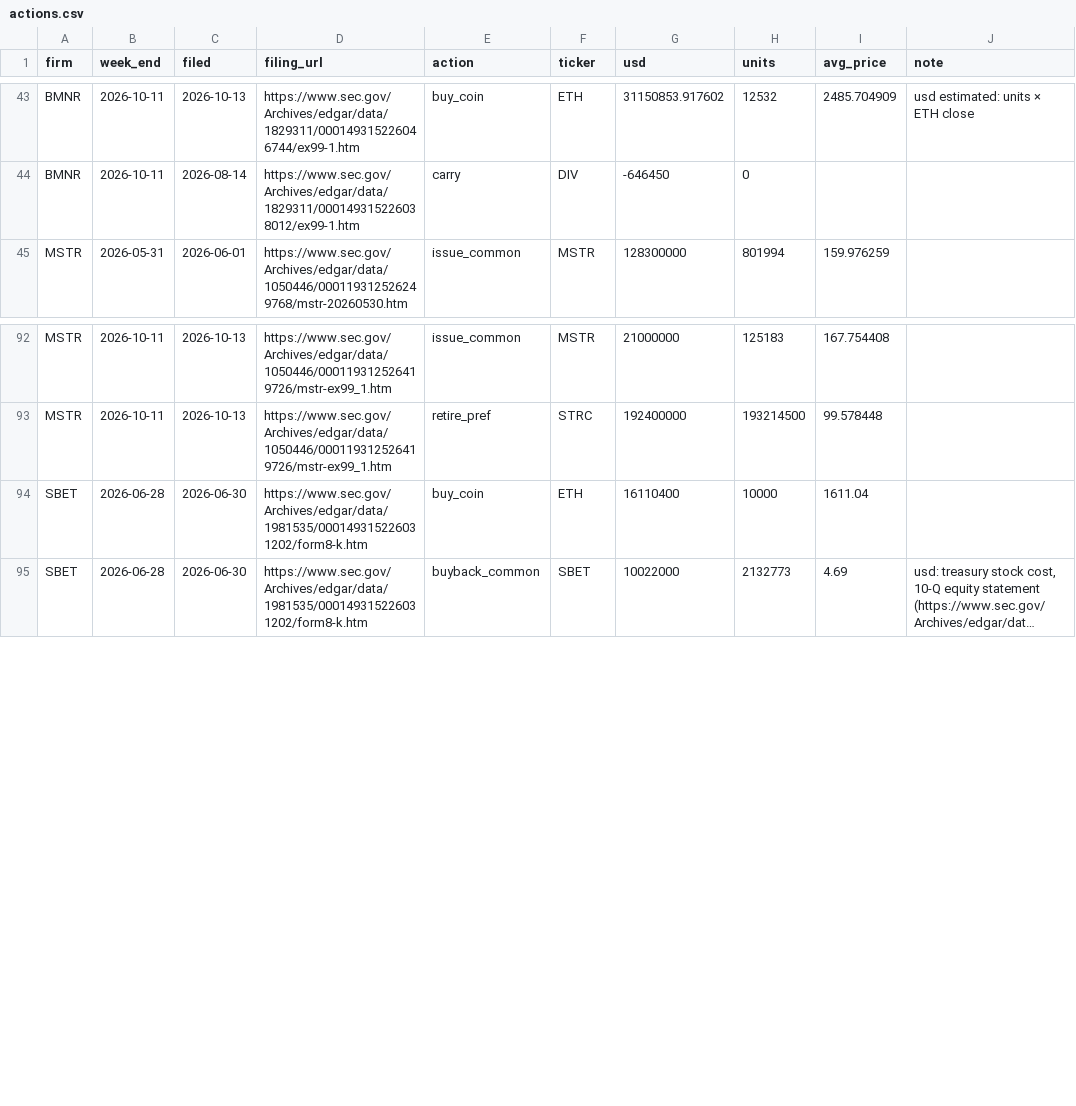
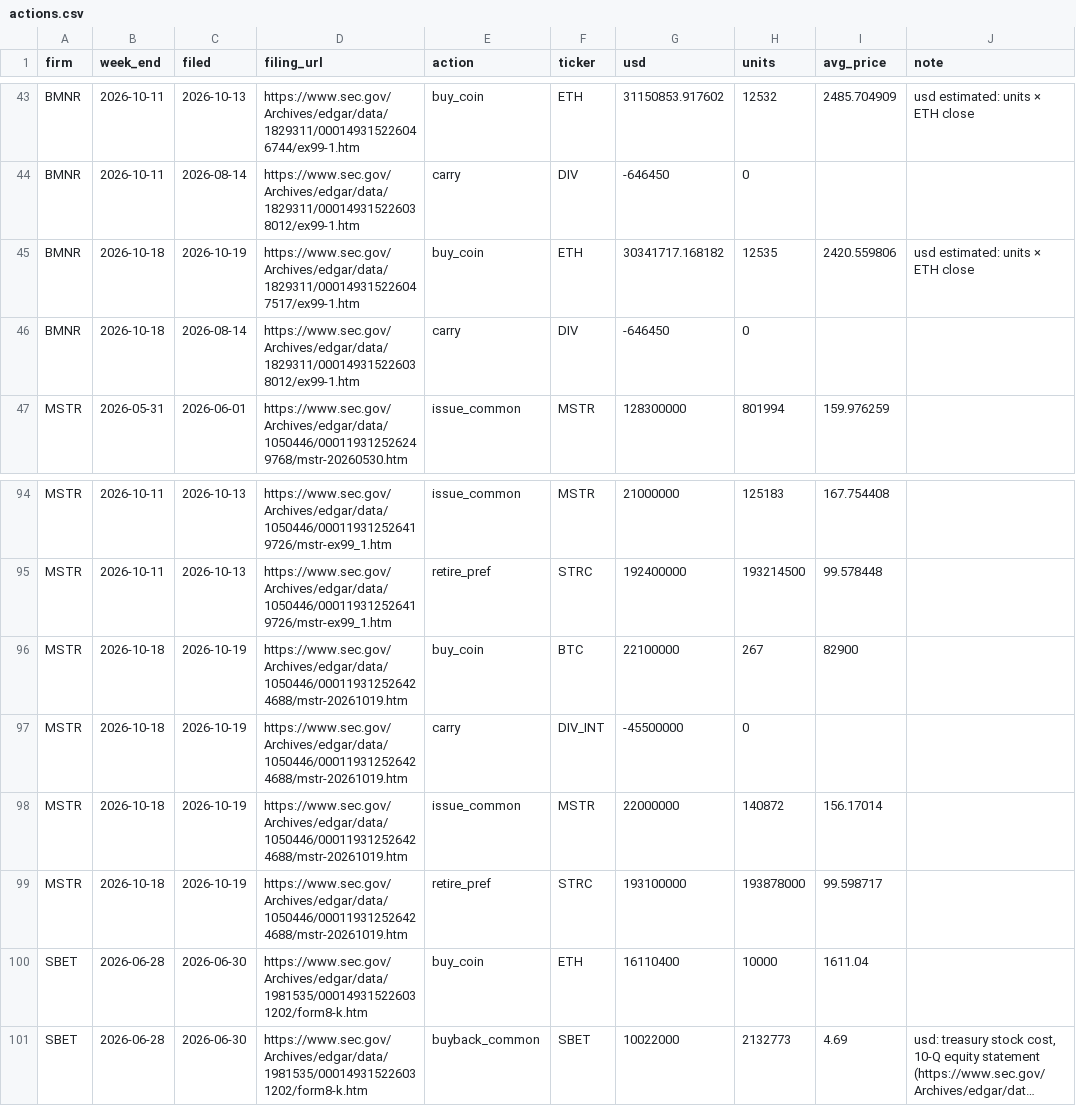
Before and after one commit to RahilBhavan/dat-accretion, a CSV file: data/actions.csv, drawn as a sheet; only a part is shown, gaps mark what is left out; long unchanged cells end in ….

```diff
--- a/data/actions.csv
+++ b/data/actions.csv
@@ -44,2 +44,4 @@ BMNR,2026-10-11,2026-10-13,https://www.sec.gov/Archives/edgar/data/1829311/00014
 BMNR,2026-10-11,2026-08-14,https://www.sec.gov/Archives/edgar/data/1829311/000149315226038012/ex99-1.htm,carry,DIV,-646450,0,,
+BMNR,2026-10-18,2026-10-19,https://www.sec.gov/Archives/edgar/data/1829311/000149315226047517/ex99-1.htm,buy_coin,ETH,30341717.168182,12535,2420.559806,usd estimated: units × ETH close
+BMNR,2026-10-18,2026-08-14,https://www.sec.gov/Archives/edgar/data/1829311/000149315226038012/ex99-1.htm,carry,DIV,-646450,0,,
 MSTR,2026-05-31,2026-06-01,https://www.sec.gov/Archives/edgar/data/1050446/000119312526249768/mstr-20260530.htm,issue_common,MSTR,128300000,801994,159.976259,
@@ -93,2 +95,6 @@ MSTR,2026-10-11,2026-10-13,https://www.sec.gov/Archives/edgar/data/1050446/00011
 MSTR,2026-10-11,2026-10-13,https://www.sec.gov/Archives/edgar/data/1050446/000119312526419726/mstr-ex99_1.htm,retire_pref,STRC,192400000,193214500,99.578448,
+MSTR,2026-10-18,2026-10-19,https://www.sec.gov/Archives/edgar/data/1050446/000119312526424688/mstr-20261019.htm,buy_coin,BTC,22100000,267,82900,
+MSTR,2026-10-18,2026-10-19,https://www.sec.gov/Archives/edgar/data/1050446/000119312526424688/mstr-20261019.htm,carry,DIV_INT,-45500000,0,,
+MSTR,2026-10-18,2026-10-19,https://www.sec.gov/Archives/edgar/data/1050446/000119312526424688/mstr-20261019.htm,issue_common,MSTR,22000000,140872,156.17014,
+MSTR,2026-10-18,2026-10-19,https://www.sec.gov/Archives/edgar/data/1050446/000119312526424688/mstr-20261019.htm,retire_pref,STRC,193100000,193878000,99.598717,
 SBET,2026-06-28,2026-06-30,https://www.sec.gov/Archives/edgar/data/1981535/000149315226031202/form8-k.htm,buy_coin,ETH,16110400,10000,1611.04,
```
Also changed, not shown: data/attribution.csv, data/balances.csv, 12 other files.
